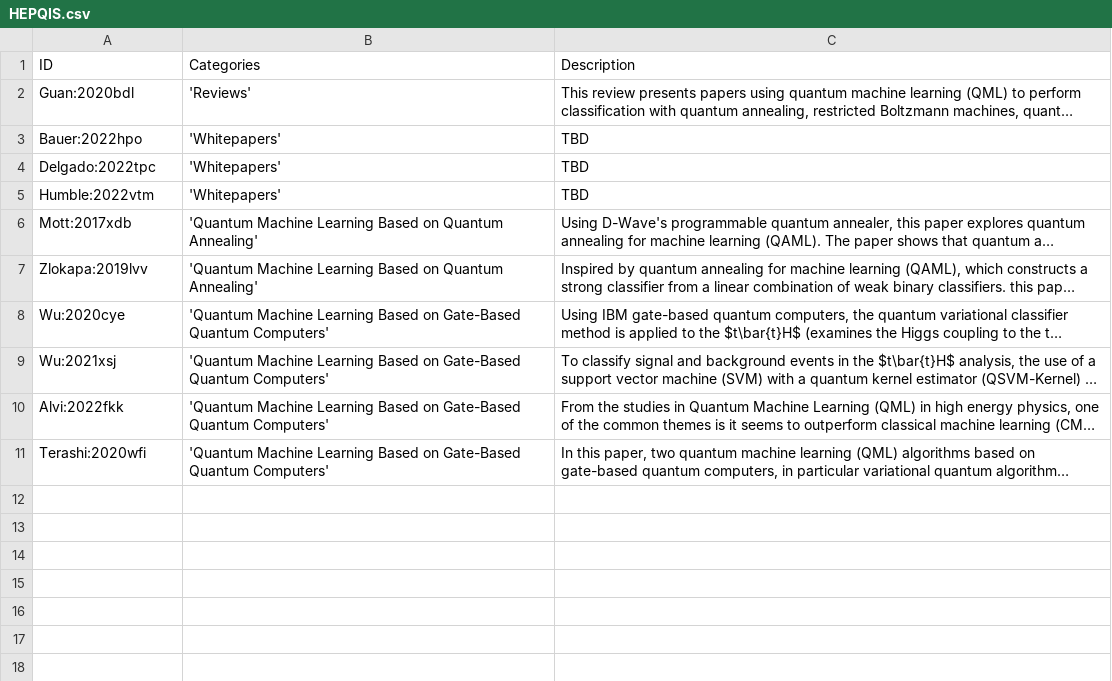
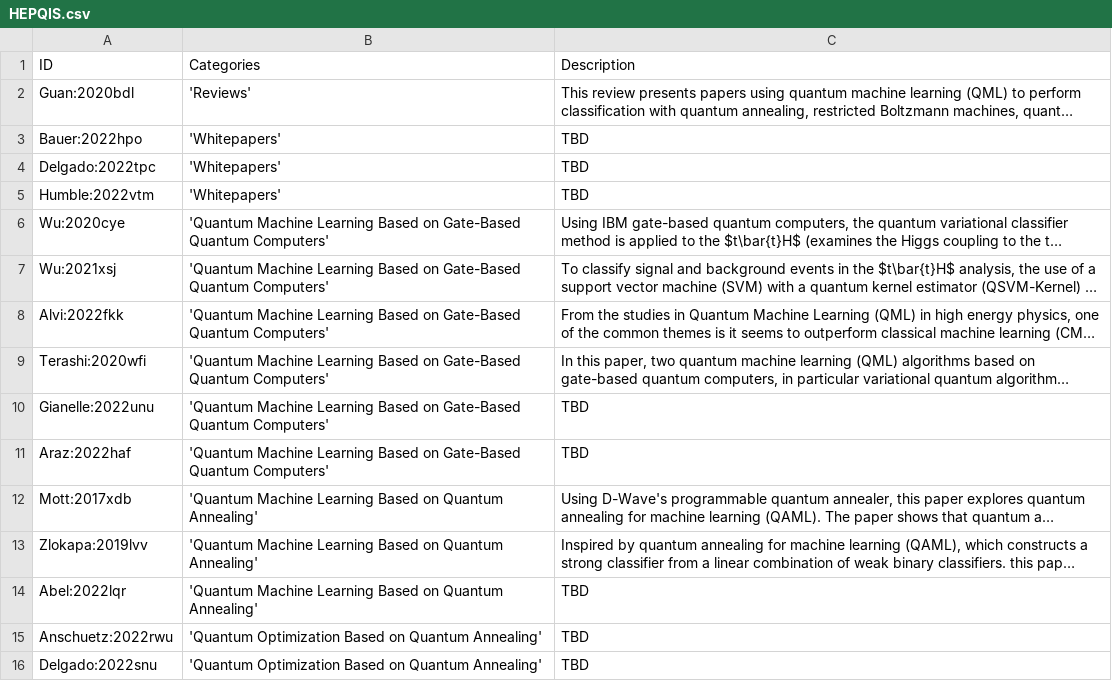
Before and after one commit to PamelaPajarillo/HEPQIS-LivingReview, a CSV file: HEPQIS.csv, drawn as a sheet; long unchanged cells end in …; the diff names each change by its address in the sheet, - before the commit and + after, or states it on an @@ line.

```diff
--- a/HEPQIS.csv
+++ b/HEPQIS.csv
+row 10: Gianelle:2022unu | 'Quantum Machine Learning Based on Gate-Based Quantum Computers' | TBD
+row 11: Araz:2022haf | 'Quantum Machine Learning Based on Gate-Based Quantum Computers' | TBD
@@ row 6 moved to row 12: Mott:2017xdb @@
@@ row 7 moved to row 13: Zlokapa:2019lvv @@
+row 14: Abel:2022lqr | 'Quantum Machine Learning Based on Quantum Annealing' | TBD
+row 15: Anschuetz:2022rwu | 'Quantum Optimization Based on Quantum Annealing' | TBD
+row 16: Delgado:2022snu | 'Quantum Optimization Based on Quantum Annealing' | TBD
```
Also changed, not shown: 10 other files.
